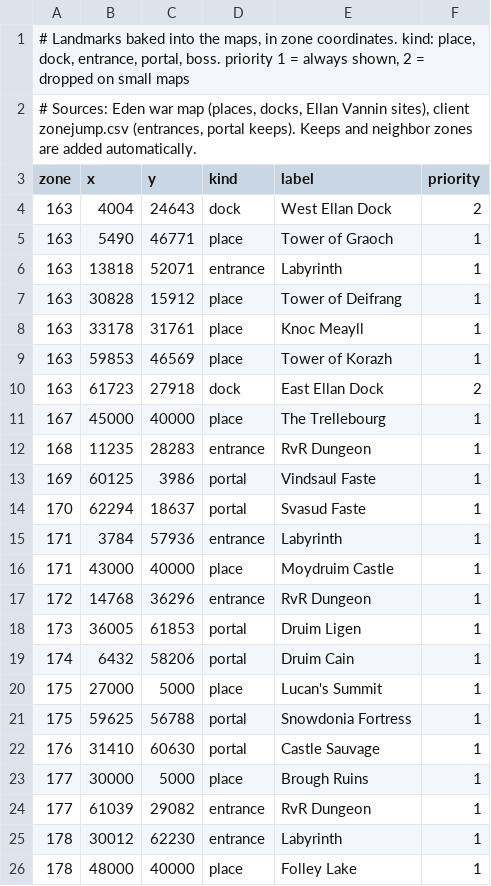
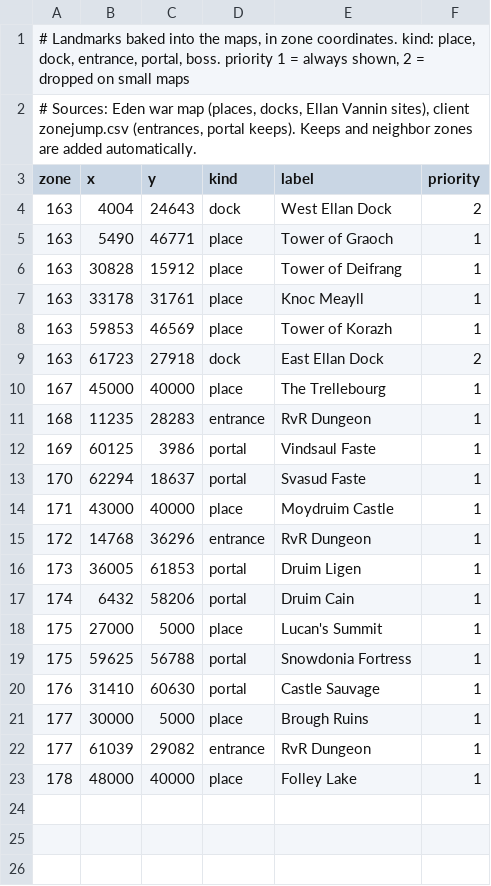
Before and after one commit to ZZerker/DAoC-MapCreator, a CSV file: MapCreator/data/Landmarks.csv, drawn as a sheet; the diff names each change by its address in the sheet, - before the commit and + after, or states it on an @@ line.

Commit message:
chore: drop the Labyrinth entrances from the landmarks

```diff
--- a/MapCreator/data/Landmarks.csv
+++ b/MapCreator/data/Landmarks.csv
-row 6: 163 | 13818 | 52071 | entrance | Labyrinth | 1
-row 15: 171 | 3784 | 57936 | entrance | Labyrinth | 1
-row 25: 178 | 30012 | 62230 | entrance | Labyrinth | 1
```
